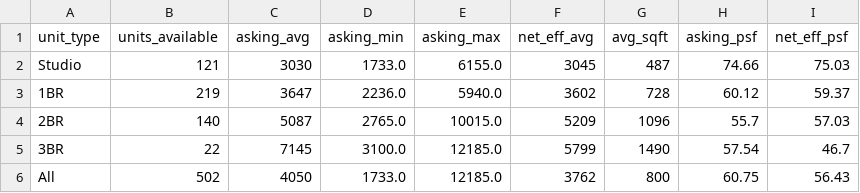
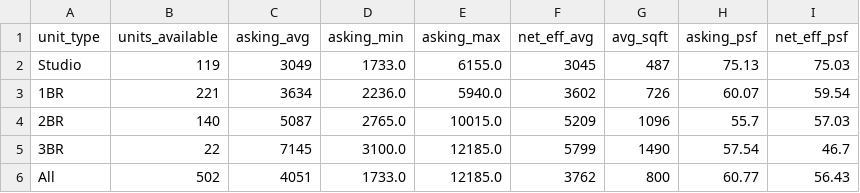
Before and after one commit to akski87/market-monitor, a CSV file: markets/jersey-city/data/exports/survey_latest.csv, drawn as a sheet.

```diff
--- a/markets/jersey-city/data/exports/survey_latest.csv
+++ b/markets/jersey-city/data/exports/survey_latest.csv
@@ -1,6 +1,6 @@
 unit_type,units_available,asking_avg,asking_min,asking_max,net_eff_avg,avg_sqft,asking_psf,net_eff_psf
-Studio,121,3030,1733.0,6155.0,3045,487,74.66,75.03
-1BR,219,3647,2236.0,5940.0,3602,728,60.12,59.37
+Studio,119,3049,1733.0,6155.0,3045,487,75.13,75.03
+1BR,221,3634,2236.0,5940.0,3602,726,60.07,59.54
 2BR,140,5087,2765.0,10015.0,5209,1096,55.7,57.03
 3BR,22,7145,3100.0,12185.0,5799,1490,57.54,46.7
-All,502,4050,1733.0,12185.0,3762,800,60.75,56.43
+All,502,4051,1733.0,12185.0,3762,800,60.77,56.43
```
Also changed, not shown: markets/jersey-city/data/exports/timeseries.csv, markets/jersey-city/data/exports/units_12mo.csv, 23 other files.
